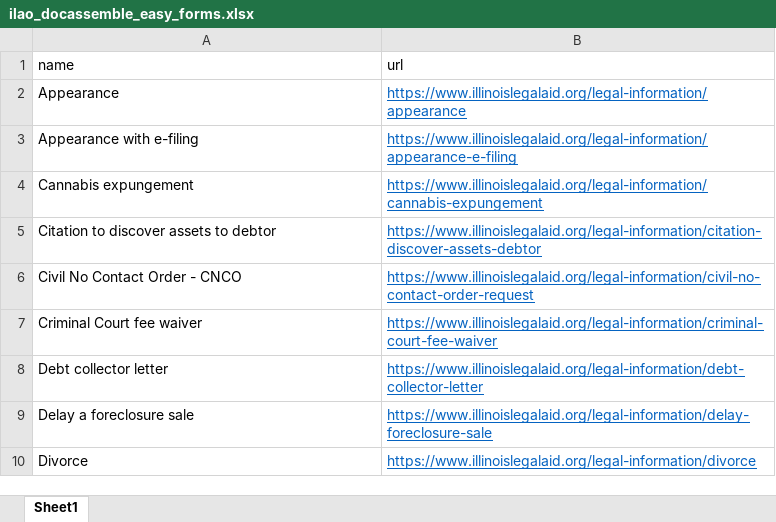
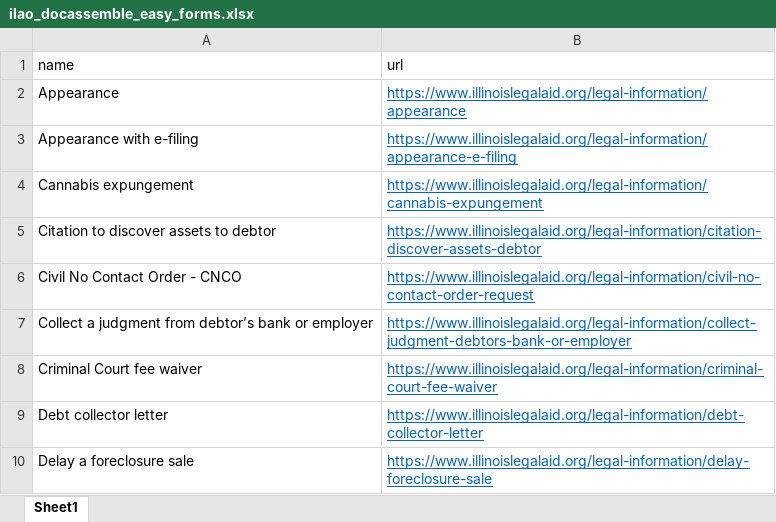
Before and after one commit to IllinoisLegalAidOnline/docassemble-ILAO, an Excel workbook: docassemble/ILAO/data/sources/ilao_docassemble_easy_forms.xlsx, sheet Sheet1, drawn as a sheet; only a part is shown; the shorter side is filled out with more unchanged rows; values as stored, in another font and other column widths than the file's, no borders; the diff names each change by its address in the sheet, - before the commit and + after, or states it on an @@ line.

Commit message:
Added Collect Judgment from a Bank or Employer Easy Form to spreadsheet list

```diff
--- a/docassemble/ILAO/data/sources/ilao_docassemble_easy_forms.xlsx (sheet Sheet1)
+++ b/docassemble/ILAO/data/sources/ilao_docassemble_easy_forms.xlsx (sheet Sheet1)
+row 7: Collect a judgment from debtor’s bank or employer | https://www.illinoislegalaid.org/legal-information/collect-judgment-debtors-bank-or-employer
```
Also changed, not shown: 3 other files.
